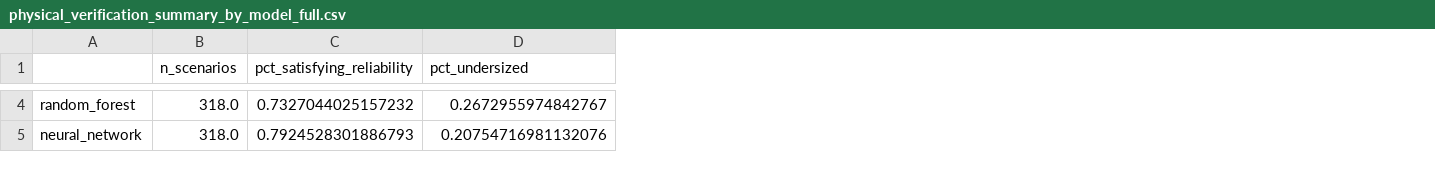
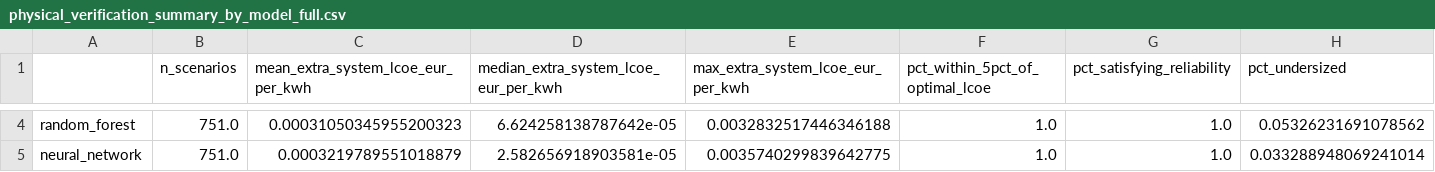
Before and after one commit to sulhos/Leonardo-Assignment, a CSV file: outputs/tables/physical_verification_summary_by_model_full.csv, drawn as a sheet; only a part is shown, gaps mark what is left out; addresses are those after the commit; the diff covers the shown part only; the diff names each change by its address in the sheet, - before the commit and + after, or states it on an @@ line.

```diff
--- a/outputs/tables/physical_verification_summary_by_model_full.csv
+++ b/outputs/tables/physical_verification_summary_by_model_full.csv
+column C, row 1: mean_extra_system_lcoe_eur_per_kwh; rows 4-5: 0.00031050345955200323 | 0.0003219789551018879
+column D, row 1: median_extra_system_lcoe_eur_per_kwh; rows 4-5: 6.624258138787642e-05 | 2.582656918903581e-05
+column E, row 1: max_extra_system_lcoe_eur_per_kwh; rows 4-5: 0.0032832517446346188 | 0.0035740299839642775
+column F (pct_within_5pct_of_optimal_lcoe), rows 4-5: 1.0 | 1.0
-B4:B5 (n_scenarios): 318.0
+B4:B5 (n_scenarios): 751.0
-G4 (pct_satisfying_reliability): 0.7327044025157232
+G4 (pct_satisfying_reliability): 1.0
-H4 (pct_undersized): 0.2672955974842767
+H4 (pct_undersized): 0.05326231691078562
-G5 (pct_satisfying_reliability): 0.7924528301886793
+G5 (pct_satisfying_reliability): 1.0
-H5 (pct_undersized): 0.20754716981132076
+H5 (pct_undersized): 0.033288948069241014
```
Also changed, not shown: 38 edited cells elsewhere in this file, outputs/tables/accuracy_metrics_by_model_full.csv, outputs/tables/break_even_analysis_full.csv, 20 other files.
